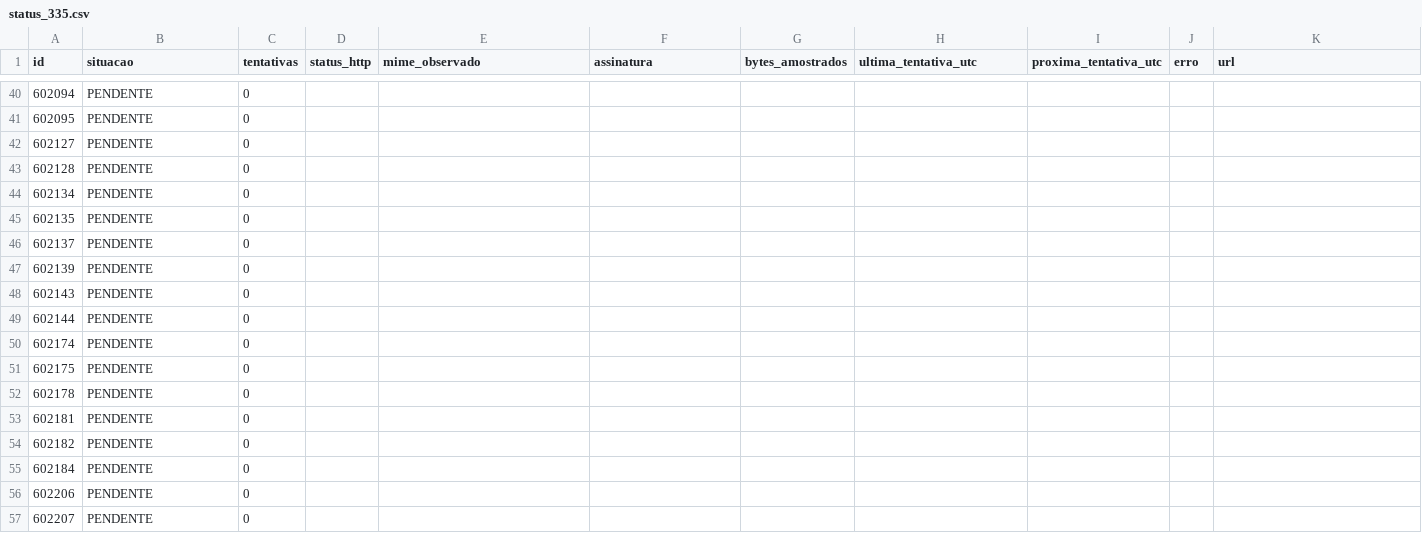
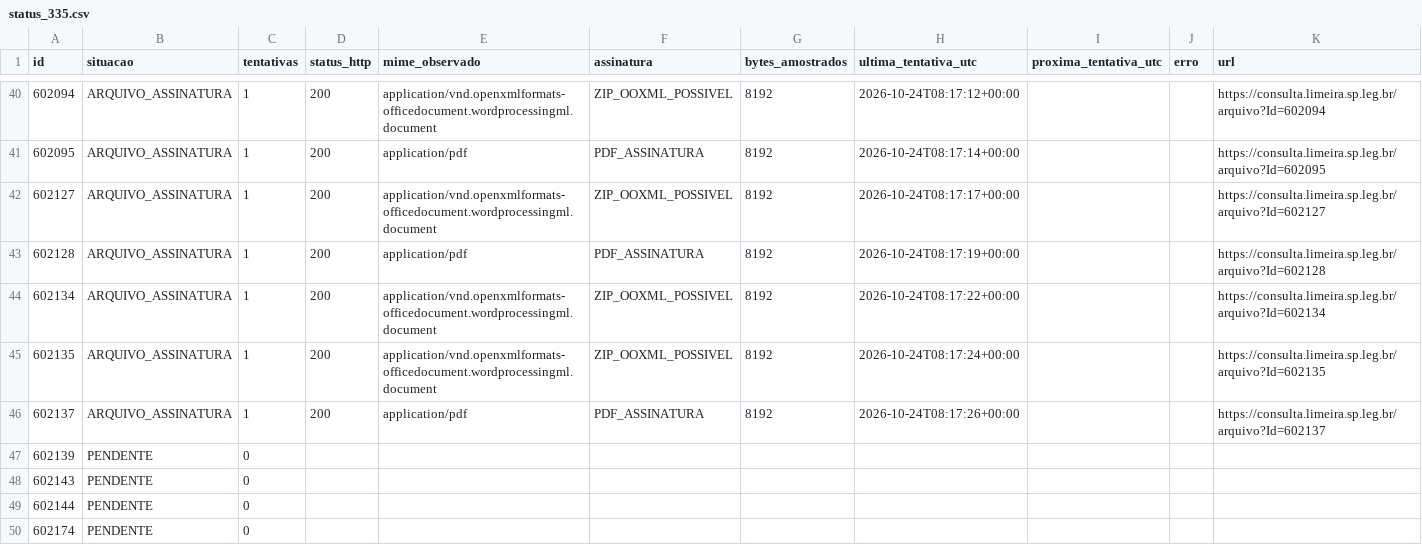
Before and after one commit to ferinbon-cpu/loa-limeira-2027-auditoria, a CSV file: data/r12/status_335.csv, drawn as a sheet; only a part is shown, gaps mark what is left out; the shorter side is filled out with more unchanged rows; the diff covers the shown part only.

```diff
--- a/data/r12/status_335.csv
+++ b/data/r12/status_335.csv
@@ -40,8 +40,8 @@
-602094,PENDENTE,0,,,,,,,,
-602095,PENDENTE,0,,,,,,,,
-602127,PENDENTE,0,,,,,,,,
-602128,PENDENTE,0,,,,,,,,
-602134,PENDENTE,0,,,,,,,,
-602135,PENDENTE,0,,,,,,,,
-602137,PENDENTE,0,,,,,,,,
+602094,ARQUIVO_ASSINATURA,1,200,application/vnd.openxmlformats-officedocument.wordprocessingml.document,ZIP_OOXML_POSSIVEL,8192,2026-10-24T08:17:12+00:00,,,https://consulta.limeira.sp.leg.br/arquivo?Id=602094
+602095,ARQUIVO_ASSINATURA,1,200,application/pdf,PDF_ASSINATURA,8192,2026-10-24T08:17:14+00:00,,,https://consulta.limeira.sp.leg.br/arquivo?Id=602095
+602127,ARQUIVO_ASSINATURA,1,200,application/vnd.openxmlformats-officedocument.wordprocessingml.document,ZIP_OOXML_POSSIVEL,8192,2026-10-24T08:17:17+00:00,,,https://consulta.limeira.sp.leg.br/arquivo?Id=602127
+602128,ARQUIVO_ASSINATURA,1,200,application/pdf,PDF_ASSINATURA,8192,2026-10-24T08:17:19+00:00,,,https://consulta.limeira.sp.leg.br/arquivo?Id=602128
+602134,ARQUIVO_ASSINATURA,1,200,application/vnd.openxmlformats-officedocument.wordprocessingml.document,ZIP_OOXML_POSSIVEL,8192,2026-10-24T08:17:22+00:00,,,https://consulta.limeira.sp.leg.br/arquivo?Id=602134
+602135,ARQUIVO_ASSINATURA,1,200,application/vnd.openxmlformats-officedocument.wordprocessingml.document,ZIP_OOXML_POSSIVEL,8192,2026-10-24T08:17:24+00:00,,,https://consulta.limeira.sp.leg.br/arquivo?Id=602135
+602137,ARQUIVO_ASSINATURA,1,200,application/pdf,PDF_ASSINATURA,8192,2026-10-24T08:17:26+00:00,,,https://consulta.limeira.sp.leg.br/arquivo?Id=602137
 602139,PENDENTE,0,,,,,,,,
```
Also changed, not shown: 64 edited cells elsewhere in this file, 3 other files.
